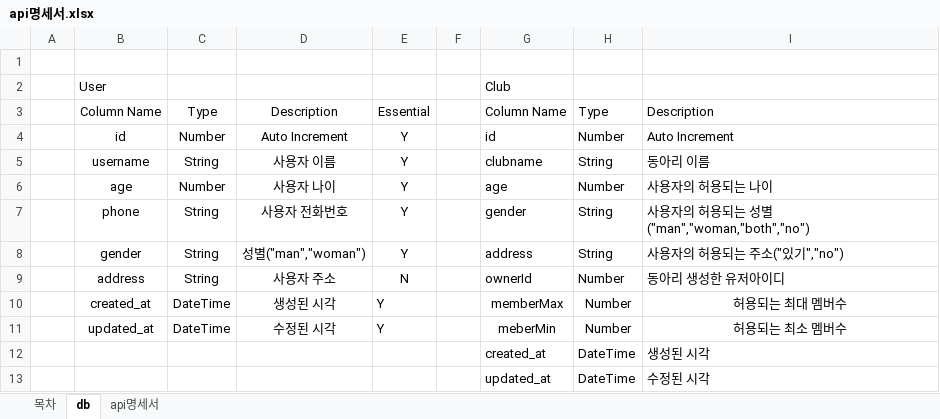
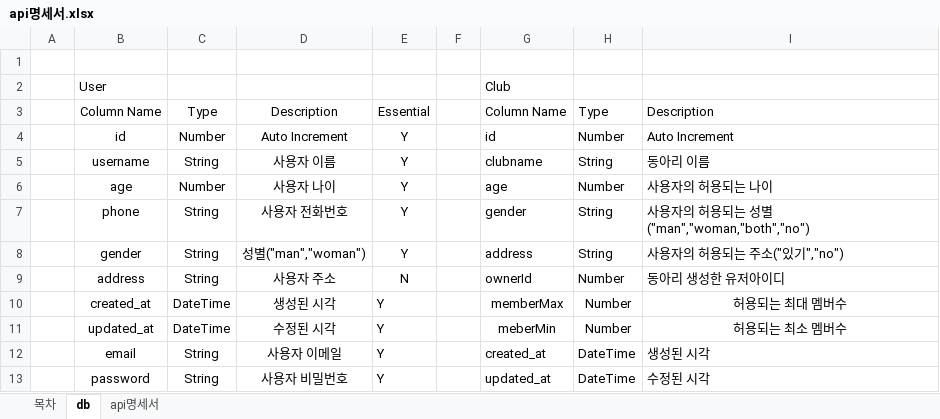
Before and after one commit to ihoek/ClubRecord, an Excel workbook: api명세서.xlsx, sheet db, drawn as a sheet; only a part is shown; values as stored, in another font and other column widths than the file's, no borders; the diff names each change by its address in the sheet, - before the commit and + after, or states it on an @@ line.

```diff
--- a/api명세서.xlsx (sheet db)
+++ b/api명세서.xlsx (sheet db)
-B12: (empty)
+B12: email
-C12:C13: (empty)
+C12:C13: String
-D12: (empty)
+D12: 사용자 이메일
-E12:E13: (empty)
+E12:E13: Y
-B13: (empty)
+B13: password
-D13: (empty)
+D13: 사용자 비밀번호
```
Also changed, not shown: 8 other files.
